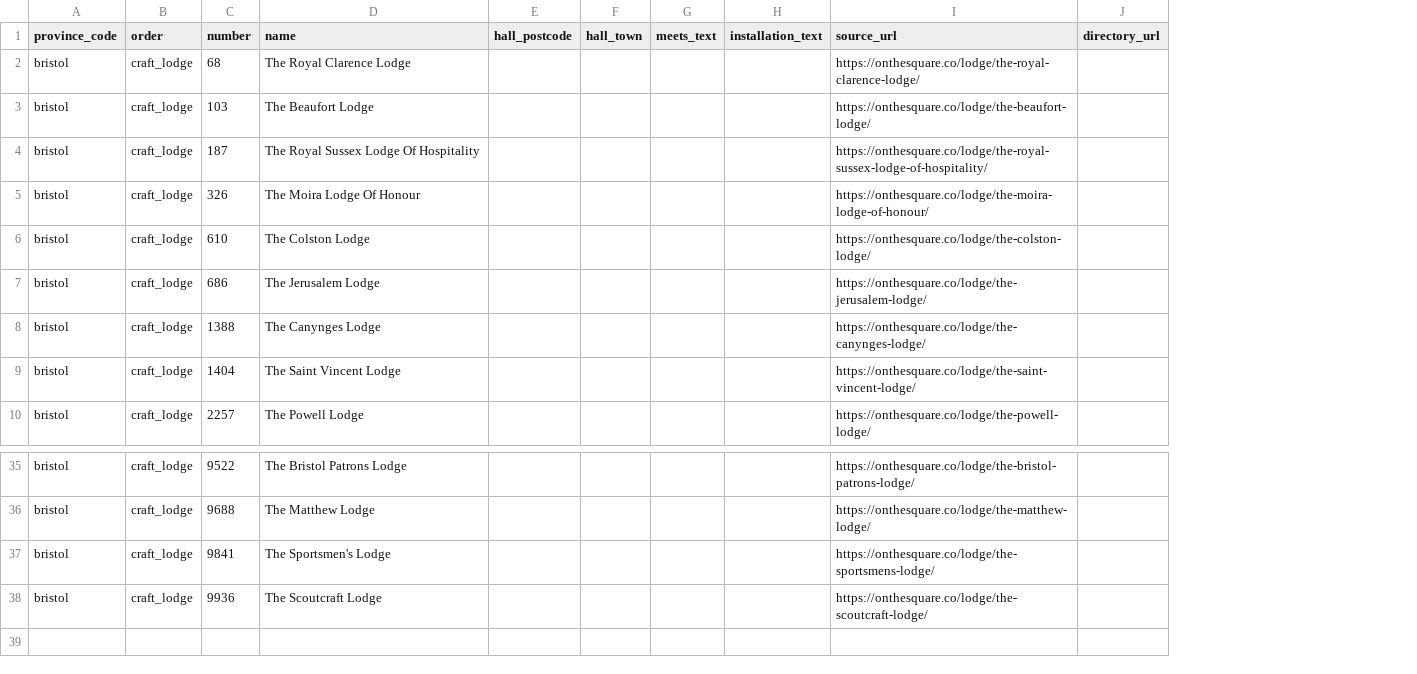
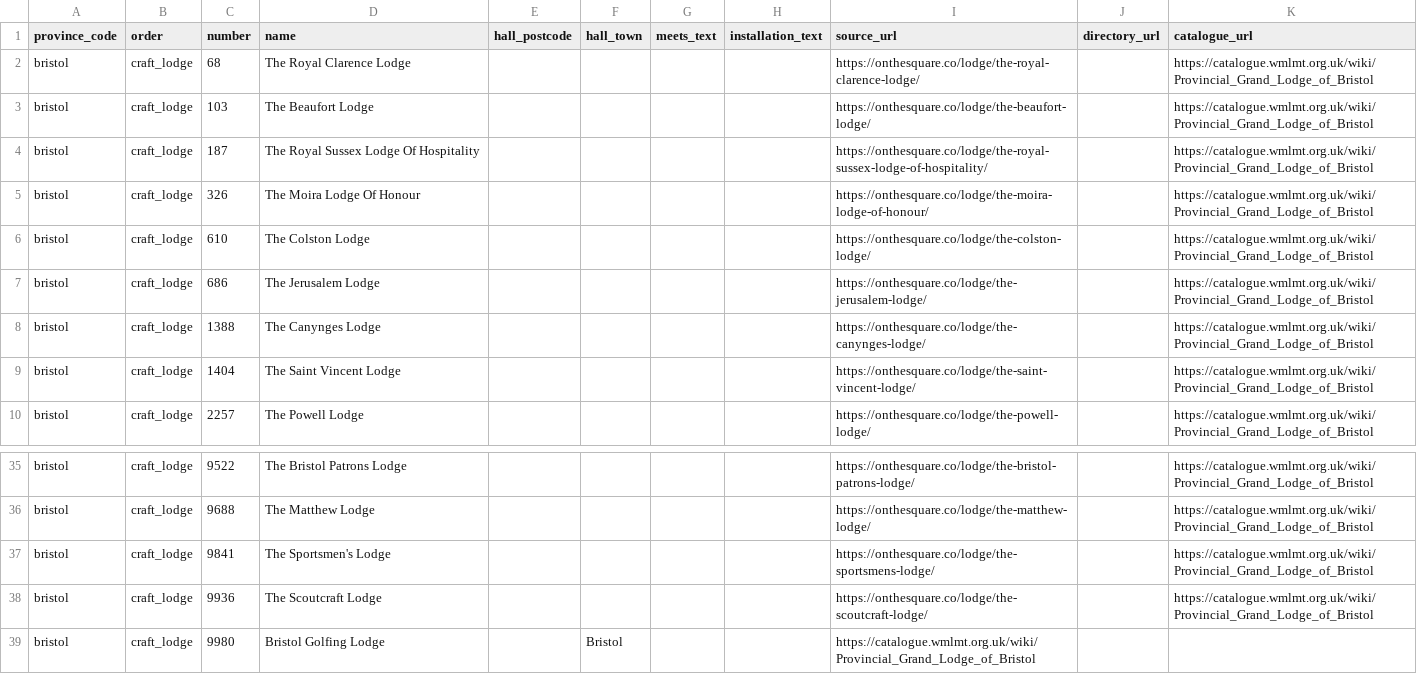
Before and after one commit to 360fusion/club-manager, a CSV file: database/data/lodges/bristol.csv, drawn as a sheet; only a part is shown, gaps mark what is left out; the diff names each change by its address in the sheet, - before the commit and + after, or states it on an @@ line.

```diff
--- a/database/data/lodges/bristol.csv
+++ b/database/data/lodges/bristol.csv
+column K (catalogue_url), rows 2-10: all https://catalogue.wmlmt.org.uk/wiki/Provincial_Grand_Lodge_of_Bristol; rows 35-38: all https://catalogue.wmlmt.org.uk/wiki/Provincial_Grand_Lodge_of_Bristol
+row 39: bristol | craft_lodge | 9980 | Bristol Golfing Lodge |  | Bristol |  |  | https://catalogue.wmlmt.org.uk/wiki/Provincial_Grand_Lodge_of_Bristol
```
Also changed, not shown: database/data/lodges/cornwall.csv, database/data/lodges/dorset.csv, 33 other files.
